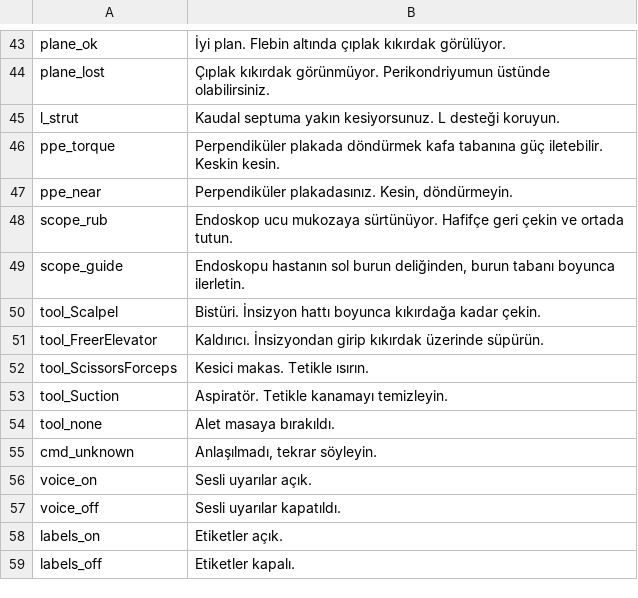
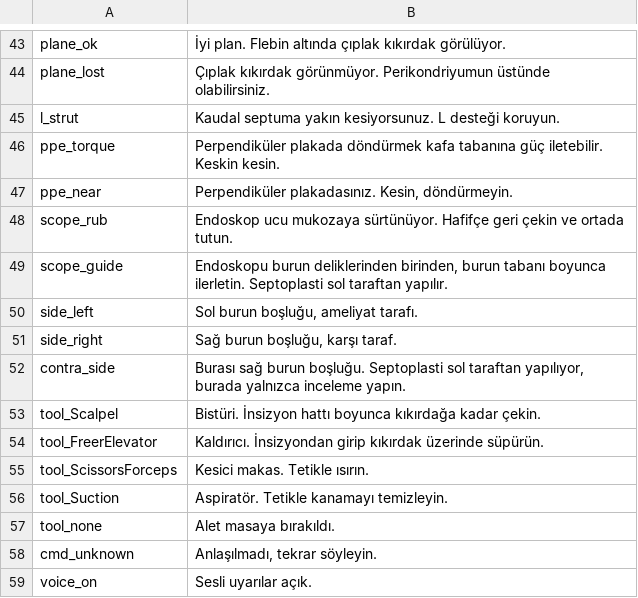
Before and after one commit to etd12314-eng/Septomentor, a TSV file: tools/voice_phrases.tsv, drawn as a sheet; only a part is shown, gaps mark what is left out; the shorter side is filled out with more unchanged rows.

```diff
--- a/tools/voice_phrases.tsv
+++ b/tools/voice_phrases.tsv
@@ -48,3 +48,6 @@ ppe_near	Perpendiküler plakadasınız. Kesin, döndürmeyin.
 scope_rub	Endoskop ucu mukozaya sürtünüyor. Hafifçe geri çekin ve ortada tutun.
-scope_guide	Endoskopu hastanın sol burun deliğinden, burun tabanı boyunca ilerletin.
+scope_guide	Endoskopu burun deliklerinden birinden, burun tabanı boyunca ilerletin. Septoplasti sol taraftan yapılır.
+side_left	Sol burun boşluğu, ameliyat tarafı.
+side_right	Sağ burun boşluğu, karşı taraf.
+contra_side	Burası sağ burun boşluğu. Septoplasti sol taraftan yapılıyor, burada yalnızca inceleme yapın.
 tool_Scalpel	Bistüri. İnsizyon hattı boyunca kıkırdağa kadar çekin.
```
Also changed, not shown: 10 other files.
